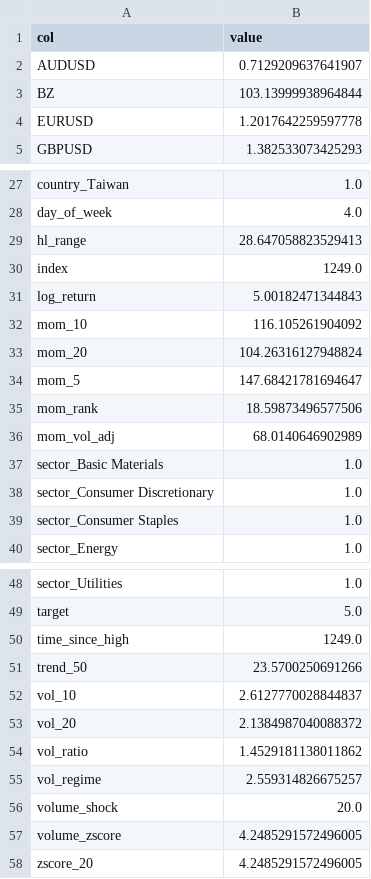
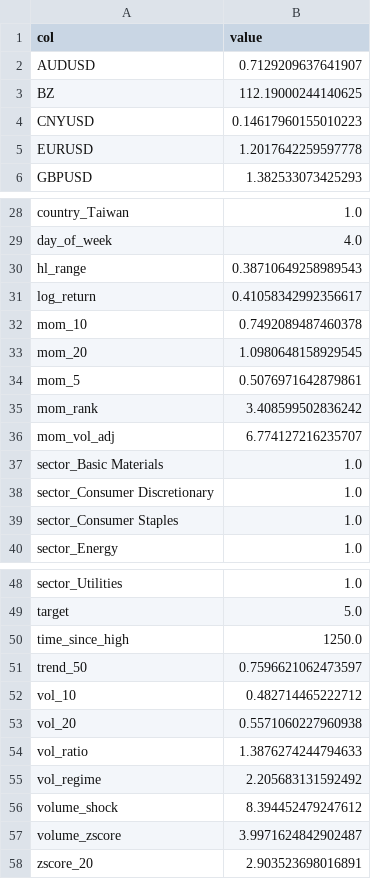
Before and after one commit to dinogen/hayai, a CSV file: data/model_asia/maxs.csv, drawn as a sheet; only a part is shown, gaps mark what is left out.

```diff
--- a/data/model_asia/maxs.csv
+++ b/data/model_asia/maxs.csv
@@ -2,3 +2,4 @@ col,value
 AUDUSD,0.7129209637641907
-BZ,103.13999938964844
+BZ,112.19000244140625
+CNYUSD,0.14617960155010223
 EURUSD,1.2017642259597778
@@ -28,10 +29,9 @@ country_Taiwan,1.0
 day_of_week,4.0
-hl_range,28.647058823529413
-index,1249.0
-log_return,5.00182471344843
-mom_10,116.105261904092
-mom_20,104.26316127948824
-mom_5,147.68421781694647
-mom_rank,18.59873496577506
-mom_vol_adj,68.0140646902989
+hl_range,0.38710649258989543
+log_return,0.41058342992356617
+mom_10,0.7492089487460378
+mom_20,1.0980648158929545
+mom_5,0.5076971642879861
+mom_rank,3.408599502836242
+mom_vol_adj,6.774127216235707
 sector_Basic Materials,1.0
@@ -49,10 +49,10 @@ sector_Utilities,1.0
 target,5.0
-time_since_high,1249.0
-trend_50,23.5700250691266
-vol_10,2.6127770028844837
-vol_20,2.1384987040088372
-vol_ratio,1.4529181138011862
-vol_regime,2.559314826675257
-volume_shock,20.0
-volume_zscore,4.2485291572496005
-zscore_20,4.2485291572496005
+time_since_high,1250.0
+trend_50,0.7596621062473597
+vol_10,0.482714465222712
+vol_20,0.5571060227960938
+vol_ratio,1.3876274244794633
+vol_regime,2.205683131592492
+volume_shock,8.394452479247612
+volume_zscore,3.9971624842902487
+zscore_20,2.903523698016891
```
Also changed, not shown: data/model_asia/mins.csv, 4 other files.
